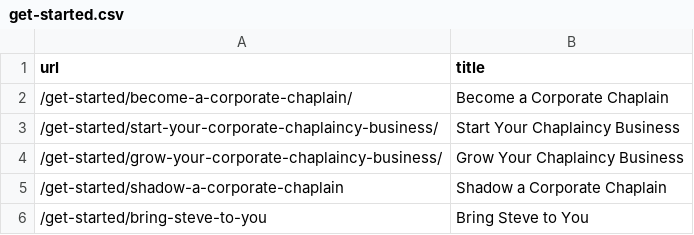
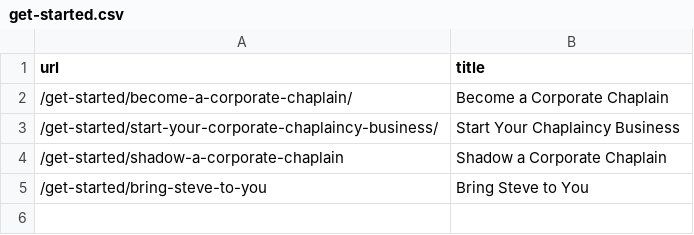
Before and after one commit to matt-cook/corpchaps.com, a CSV file: _data/menu/get-started.csv, drawn as a sheet.

Commit message:
removed "grow your chaplaincy..." menu item. closes #23

```diff
--- a/_data/menu/get-started.csv
+++ b/_data/menu/get-started.csv
@@ -3,3 +3,2 @@ url,title
 /get-started/start-your-corporate-chaplaincy-business/,Start Your Chaplaincy Business
-/get-started/grow-your-corporate-chaplaincy-business/,Grow Your Chaplaincy Business
 /get-started/shadow-a-corporate-chaplain,Shadow a Corporate Chaplain
```
